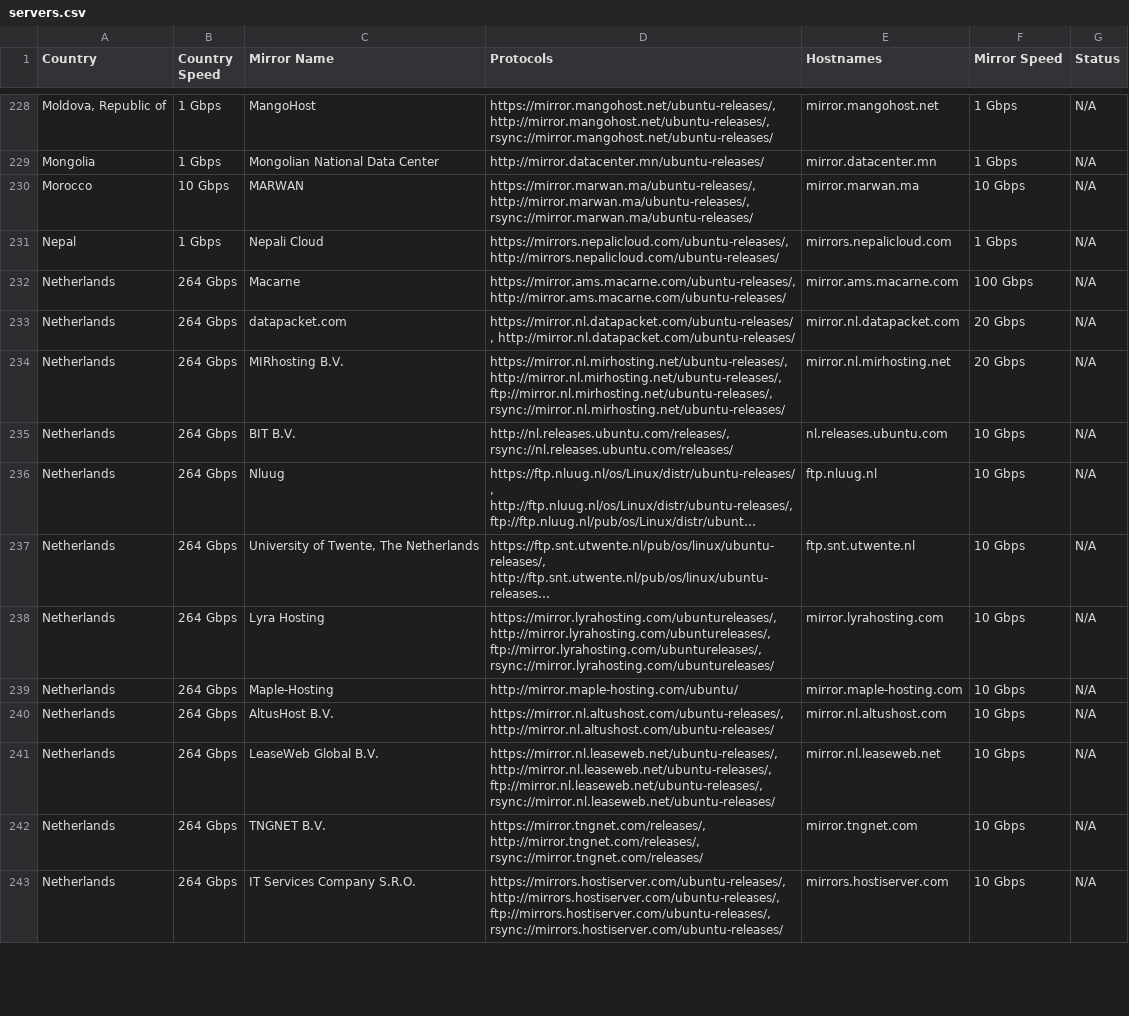
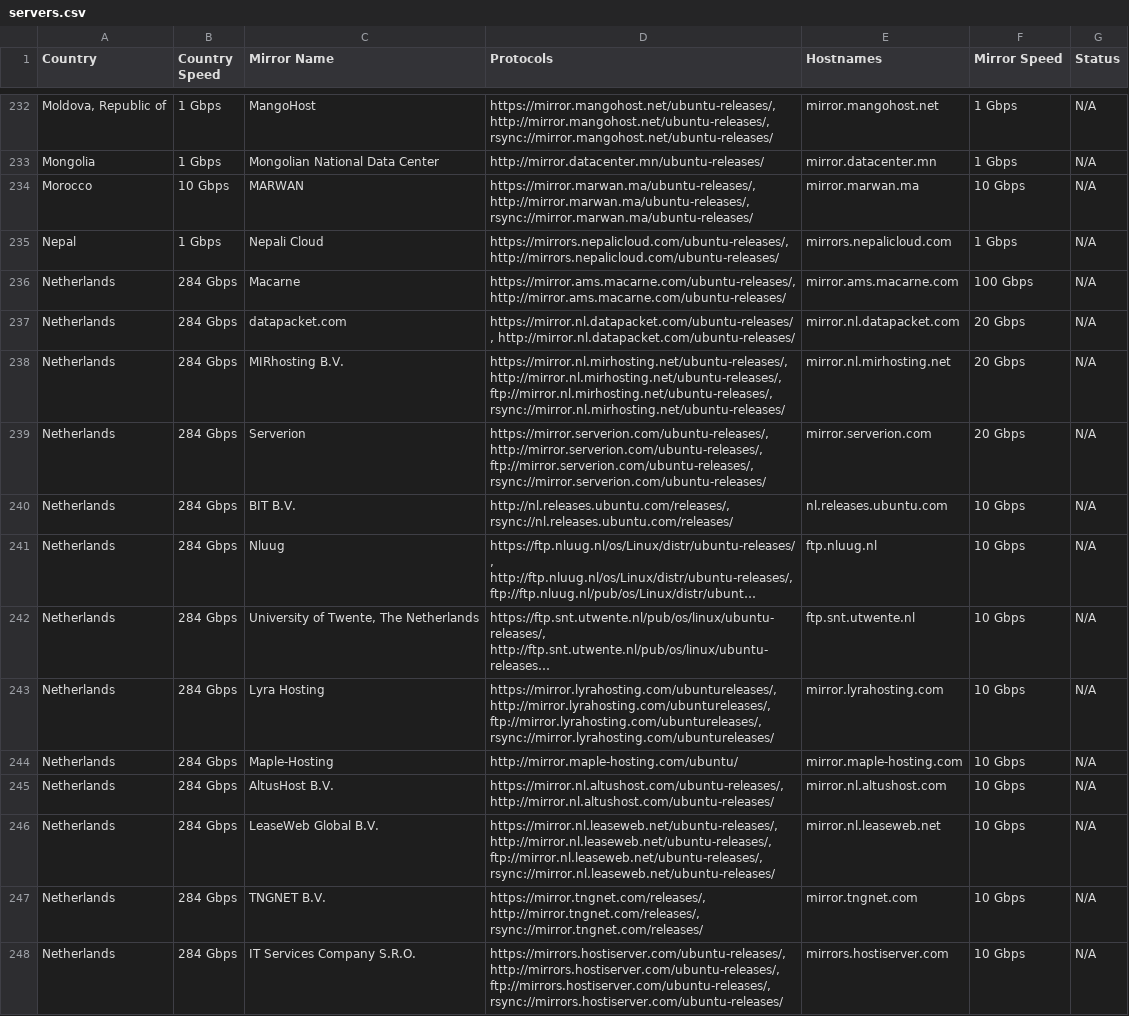
Before and after one commit to crazyuploader/Ubuntu-Mirrors-Scraper, a CSV file: data/mirrors/cd/servers.csv, drawn as a sheet; only a part is shown, gaps mark what is left out; long unchanged cells end in …; addresses are those after the commit; the diff covers the shown part only; the diff names each change by its address in the sheet, - before the commit and + after, or states it on an @@ line.

```diff
--- a/data/mirrors/cd/servers.csv
+++ b/data/mirrors/cd/servers.csv
-B236:B238 (Country Speed): 264 Gbps
+B236:B238 (Country Speed): 284 Gbps
+row 239: Netherlands | 284 Gbps | Serverion | https://mirror.serverion.com/ubuntu-releases/, http://mirror.serverion.com/ubuntu-releases/, ftp://mirror.serverion.com/ubuntu-releases/, rsync://mirror.serverion.com/ubuntu-releases/ | mirror.serverion.com | 20 Gbps | N/A
-B240:B248 (Country Speed): 264 Gbps
+B240:B248 (Country Speed): 284 Gbps
```
Also changed, not shown: 4 added rows and 55 edited cells elsewhere in this file, data/mirrors/archive/servers.csv, 4 other files.
